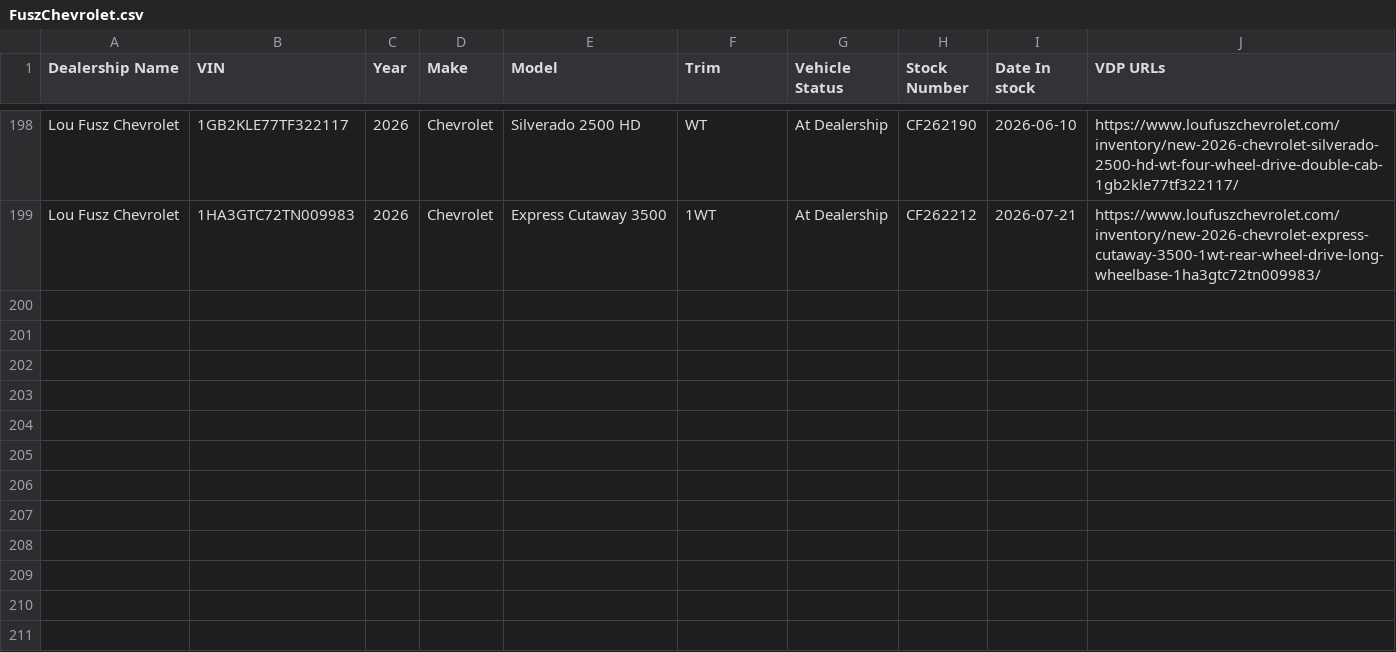
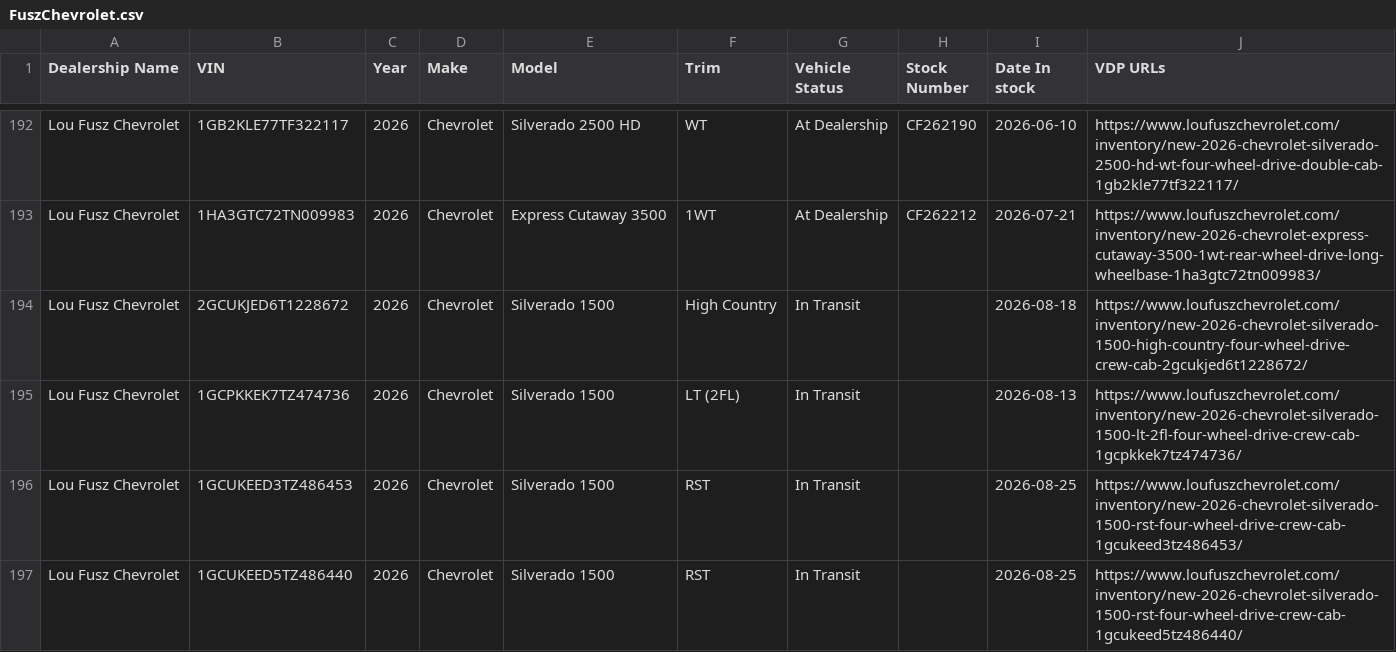
Before and after one commit to JnuruFusz/-lou-fusz-2027-model-pipeline, a CSV file: data/FuszChevrolet.csv, drawn as a sheet; only a part is shown, gaps mark what is left out; the diff covers the shown part only; the diff names each change by its address in the sheet, - before the commit and + after, or states it on an @@ line.

```diff
--- a/data/FuszChevrolet.csv
+++ b/data/FuszChevrolet.csv
+row 194: Lou Fusz Chevrolet | 2GCUKJED6T1228672 | 2026 | Chevrolet | Silverado 1500 | High Country | In Transit |  | 2026-08-18 | https://www.loufuszchevrolet.com/inventory/new-2026-chevrolet-silverado-1500-high-country-four-wheel-drive-crew-cab-2gcukjed6t1228672/
+row 195: Lou Fusz Chevrolet | 1GCPKKEK7TZ474736 | 2026 | Chevrolet | Silverado 1500 | LT (2FL) | In Transit |  | 2026-08-13 | https://www.loufuszchevrolet.com/inventory/new-2026-chevrolet-silverado-1500-lt-2fl-four-wheel-drive-crew-cab-1gcpkkek7tz474736/
+row 196: Lou Fusz Chevrolet | 1GCUKEED3TZ486453 | 2026 | Chevrolet | Silverado 1500 | RST | In Transit |  | 2026-08-25 | https://www.loufuszchevrolet.com/inventory/new-2026-chevrolet-silverado-1500-rst-four-wheel-drive-crew-cab-1gcukeed3tz486453/
+row 197: Lou Fusz Chevrolet | 1GCUKEED5TZ486440 | 2026 | Chevrolet | Silverado 1500 | RST | In Transit |  | 2026-08-25 | https://www.loufuszchevrolet.com/inventory/new-2026-chevrolet-silverado-1500-rst-four-wheel-drive-crew-cab-1gcukeed5tz486440/
```
Also changed, not shown: 4 added rows, 6 removed rows and 1 edited cell elsewhere in this file, data/FuszCDJRF.csv, data/LouFuszBuickGMC.csv, 12 other files.
